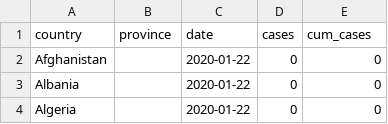
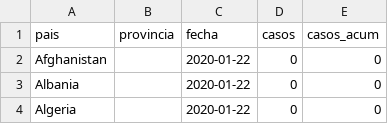
Before and after one commit to edgar-ruiz/dplyr_ggplot2_ex, a CSV file: datos/casos_por_pais.csv, drawn as a sheet; only a part is shown; removed rows and columns are numbered as before the commit, all else as after; the diff names each change by its address in the sheet, - before the commit and + after, or states it on an @@ line.

Commit message:
Add files via upload

```diff
--- a/datos/casos_por_pais.csv
+++ b/datos/casos_por_pais.csv
-row 1: country | province | date | cases | cum_cases
+row 1: pais | provincia | fecha | casos | casos_acum
```
